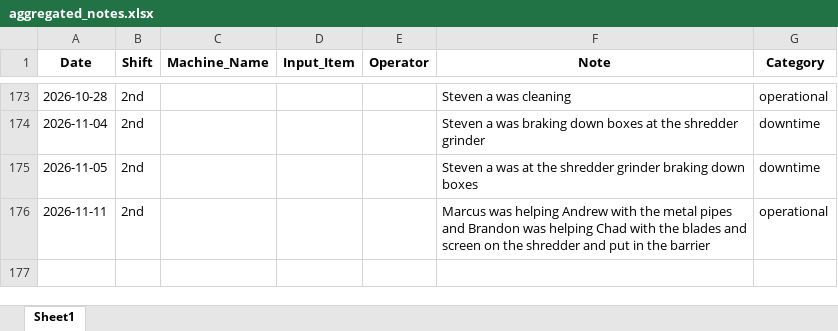
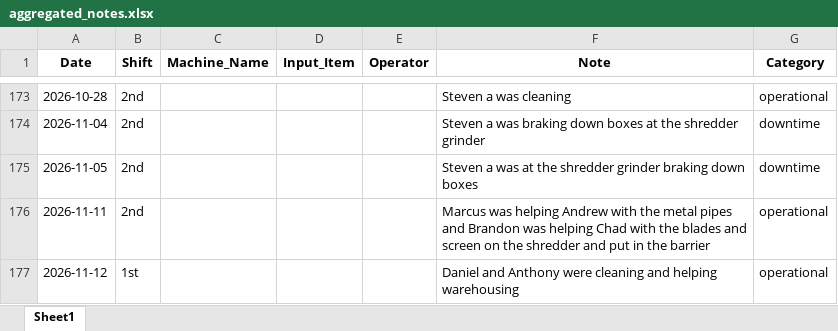
Before and after one commit to zabdulla/walton_production, an Excel workbook: data/aggregated_notes.xlsx, sheet Sheet1, drawn as a sheet; only a part is shown, gaps mark what is left out; values as stored, in another font and other column widths than the file's, no borders; the diff names each change by its address in the sheet, - before the commit and + after, or states it on an @@ line.

```diff
--- a/data/aggregated_notes.xlsx (sheet Sheet1)
+++ b/data/aggregated_notes.xlsx (sheet Sheet1)
+row 177: 2026-11-12 | 1st |  |  |  | Daniel and Anthony were cleaning and helping warehousing | operational
```
Also changed, not shown: data/aggregated_daily_data.xlsx, 5 other files.
